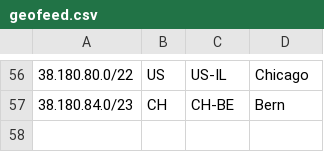
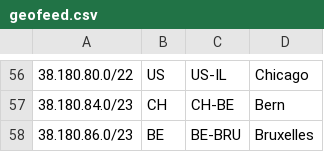
Before and after one commit to 3NT-COM/geofeed, a CSV file: geofeed.csv, drawn as a sheet; only a part is shown, gaps mark what is left out.

Commit message:
-- add /23 to BE

```diff
--- a/geofeed.csv
+++ b/geofeed.csv
@@ -57 +57,2 @@
 38.180.84.0/23,CH,CH-BE,Bern,
+38.180.86.0/23,BE,BE-BRU,Bruxelles,
```
